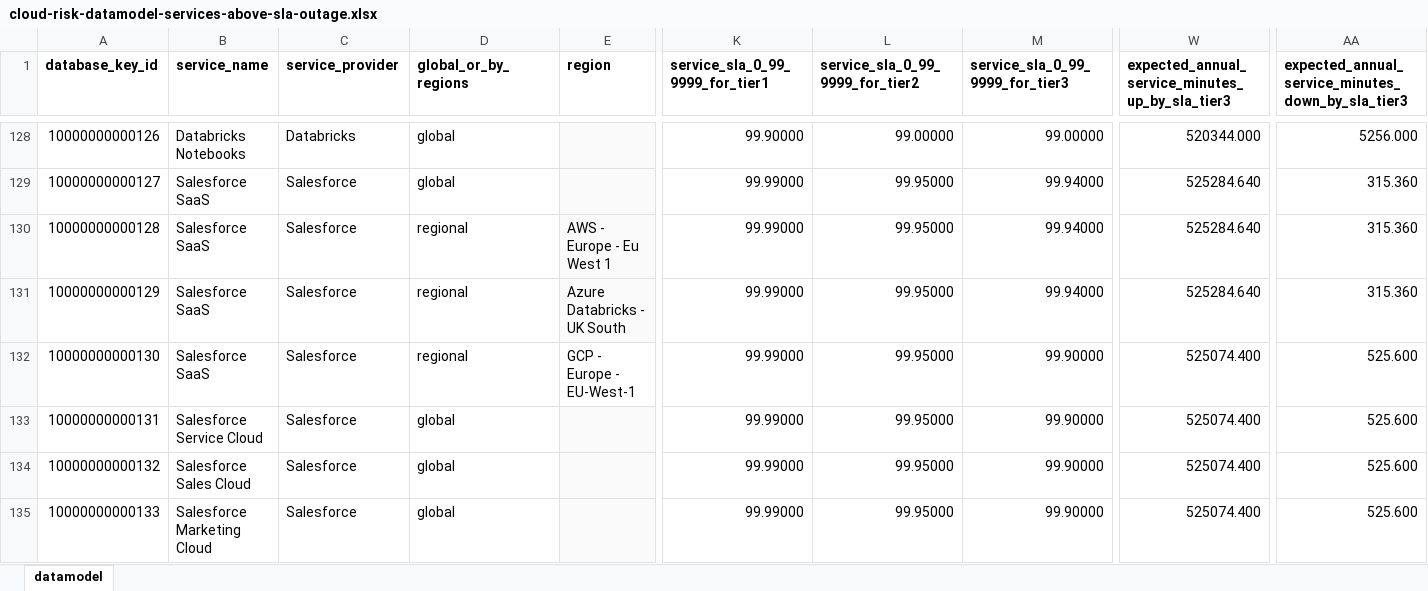
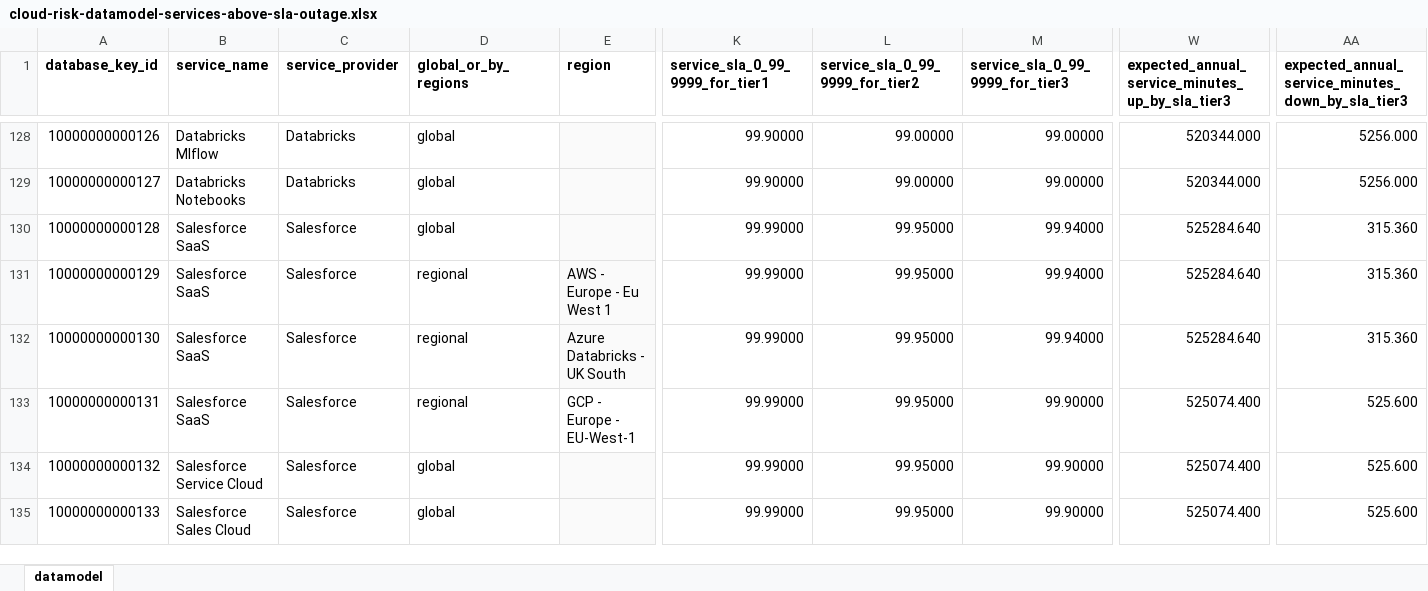
Before and after one commit to jpacerqueira/insureyourtechcloudgraph, an Excel workbook: information/datamodel/cloud-risk-datamodel-services-above-sla-outage.xlsx, sheet datamodel, drawn as a sheet; only a part is shown, gaps mark what is left out; values as stored, in another font and other column widths than the file's, no borders; charts and pictures not drawn; the diff covers the shown part only; the diff names each change by its address in the sheet, - before the commit and + after, or states it on an @@ line.

```diff
--- a/information/datamodel/cloud-risk-datamodel-services-above-sla-outage.xlsx (sheet datamodel)
+++ b/information/datamodel/cloud-risk-datamodel-services-above-sla-outage.xlsx (sheet datamodel)
-B128 (service_name): Databricks Notebooks
+B128 (service_name): Databricks Mlflow
-B129 (service_name): Salesforce SaaS
+B129 (service_name): Databricks Notebooks
-C129 (service_provider): Salesforce
+C129 (service_provider): Databricks
-K129 (service_sla_0_99_9999_for_tier1): 99.99000
+K129 (service_sla_0_99_9999_for_tier1): 99.90000
-L129 (service_sla_0_99_9999_for_tier2): 99.95000
+L129 (service_sla_0_99_9999_for_tier2): 99.00000
-M129 (service_sla_0_99_9999_for_tier3): 99.94000
+M129 (service_sla_0_99_9999_for_tier3): 99.00000
-W129: 525284.640
+W129: 520344.000
-AA129: 315.360
+AA129: 5256.000
-D130 (global_or_by_regions): regional
+D130 (global_or_by_regions): global
-E130 (region): AWS - Europe - Eu West 1
+E130 (region): (empty)
-E131 (region): Azure Databricks - UK South
+E131 (region): AWS - Europe - Eu West 1
-E132 (region): GCP - Europe - EU-West-1
+E132 (region): Azure Databricks - UK South
-E132 fill: none
+E132 fill: #FAFAFA
-M132 (service_sla_0_99_9999_for_tier3): 99.90000
+M132 (service_sla_0_99_9999_for_tier3): 99.94000
-W132: 525074.400
+W132: 525284.640
-AA132: 525.600
+AA132: 315.360
-B133 (service_name): Salesforce Service Cloud
+B133 (service_name): Salesforce SaaS
-D133 (global_or_by_regions): global
+D133 (global_or_by_regions): regional
-E133 (region): (empty)
+E133 (region): GCP - Europe - EU-West-1
-E133 fill: #FAFAFA
+E133 fill: none
-B134 (service_name): Salesforce Sales Cloud
+B134 (service_name): Salesforce Service Cloud
-B135 (service_name): Salesforce Marketing Cloud
+B135 (service_name): Salesforce Sales Cloud
```
Also changed, not shown: 1 added row, 150 edited cells and cell formats elsewhere in this sheet, 9 other files.
